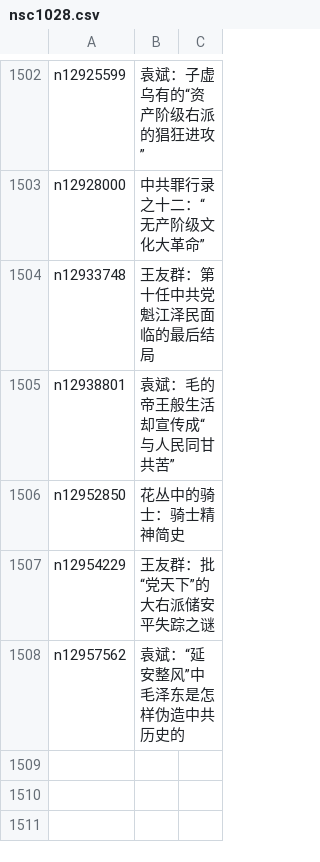
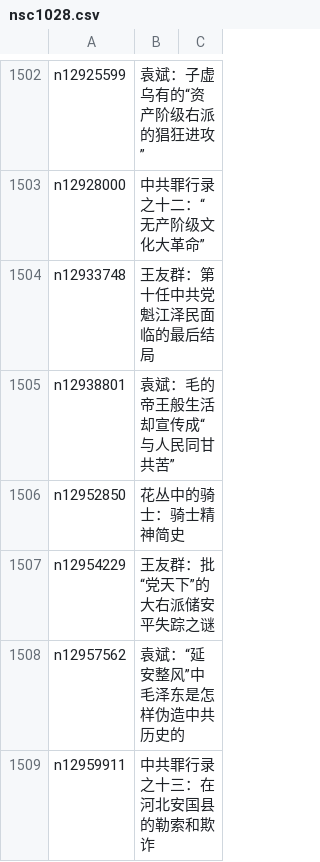
Before and after one commit to easy2view/epoch-comment, a CSV file: indexes/nsc1028.csv, drawn as a sheet; only a part is shown, gaps mark what is left out; the diff names each change by its address in the sheet, - before the commit and + after, or states it on an @@ line.

```diff
--- a/indexes/nsc1028.csv
+++ b/indexes/nsc1028.csv
+row 1509: n12959911 | 中共罪行录之十三：在河北安国县的勒索和欺诈
```
Also changed, not shown: indexes/nsc1025.csv, 17 other files.
